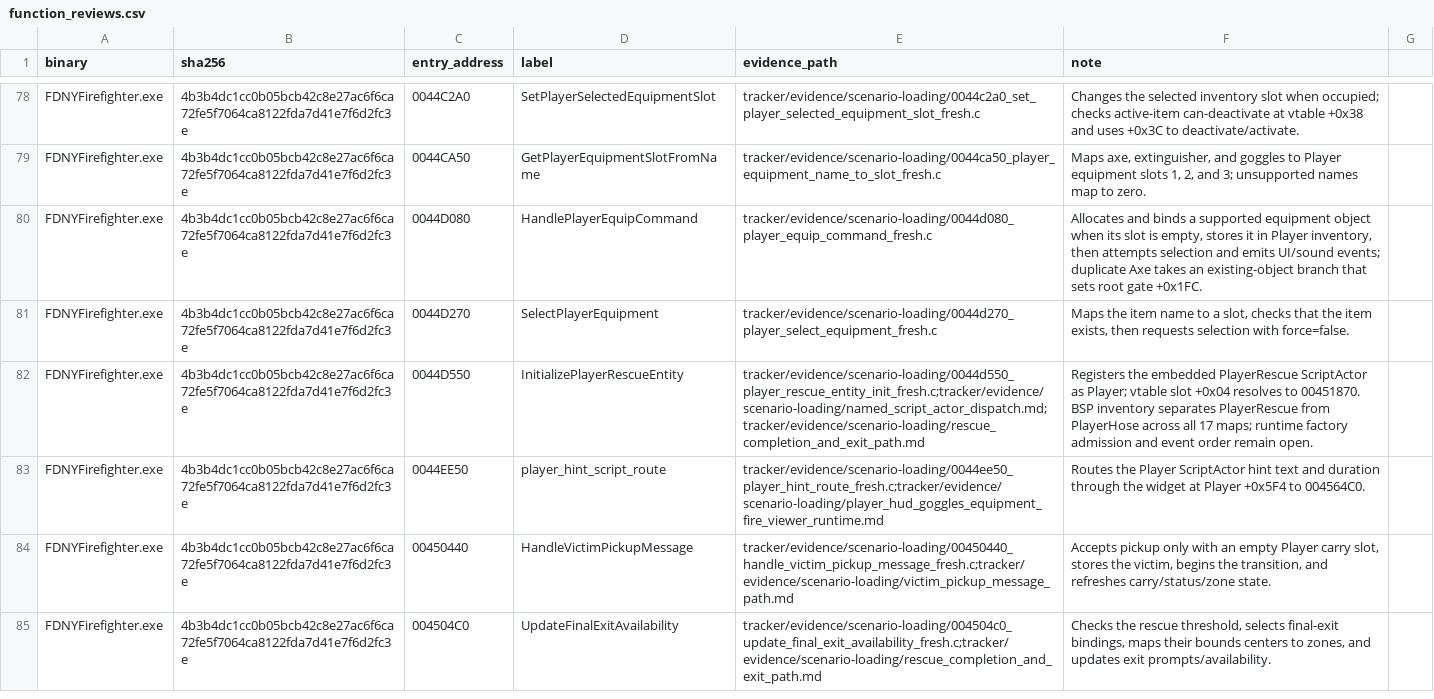
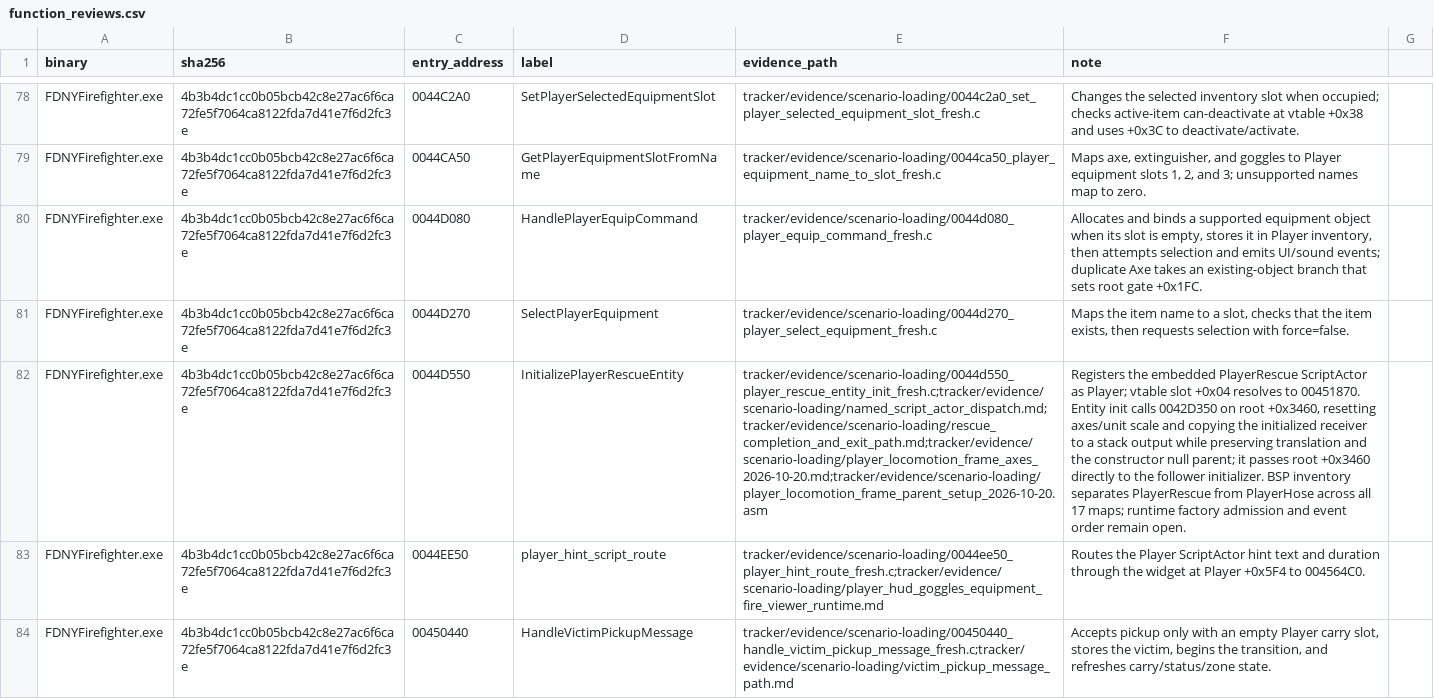
Before and after one commit to JacobPilawa/fdny-maps, a CSV file: decomp_revised/tracker/function_reviews.csv, drawn as a sheet; only a part is shown, gaps mark what is left out; the shorter side is filled out with more unchanged rows; the diff names each change by its address in the sheet, - before the commit and + after, or states it on an @@ line.

```diff
--- a/decomp_revised/tracker/function_reviews.csv
+++ b/decomp_revised/tracker/function_reviews.csv
-E82 (evidence_path): tracker/evidence/scenario-loading/0044d550_player_rescue_entity_init_fresh.c;tracker/evidence/scenario-loading/named_script_actor_dispatch.md;tracker/evidence/scenario-loading/rescue_completion_and_exit_path.md
+E82 (evidence_path): tracker/evidence/scenario-loading/0044d550_player_rescue_entity_init_fresh.c;tracker/evidence/scenario-loading/named_script_actor_dispatch.md;tracker/evidence/scenario-loading/rescue_completion_and_exit_path.md;tracker/evidence/scenario-loading/player_locomotion_frame_axes_2026-10-20.md;tracker/evidence/scenario-loading/player_locomotion_frame_parent_setup_2026-10-20.asm
-F82 (note): …to 00451870. BSP inventory…
+F82 (note): …to 00451870. Entity init calls 0042D350 on root +0x3460, resetting axes/unit scale and copying the initialized receiver to a stack output while preserving translation and the constructor null parent; it passes root +0x3460 directly to the follower initializer. BSP inventory…
```
Also changed, not shown: decomp_revised/tracker/manual_code_reviews.csv, decomp_revised/tracker/progress_history.csv, 4 other files.
